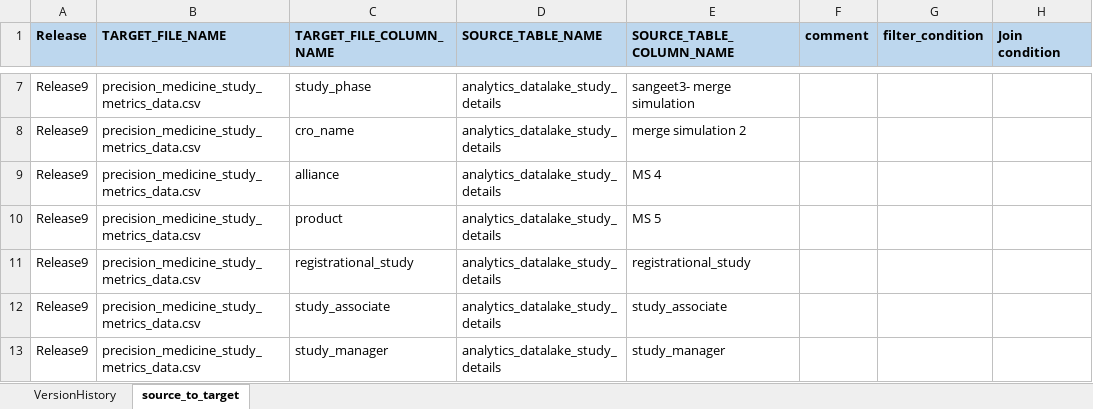
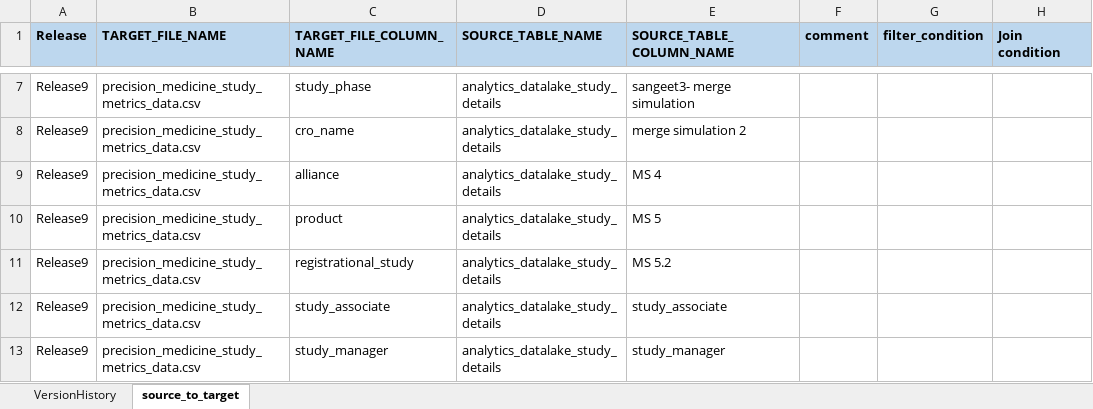
Before and after one commit to sangeetkhullar/excel_test, an Excel workbook: testGIT1.xlsx, sheet source_to_target, drawn as a sheet; only a part is shown, gaps mark what is left out; values as stored, in another font and other column widths than the file's, no borders; the diff names each change by its address in the sheet, - before the commit and + after, or states it on an @@ line.

Commit message:
MS 5.2

```diff
--- a/testGIT1.xlsx (sheet source_to_target)
+++ b/testGIT1.xlsx (sheet source_to_target)
-E11 (SOURCE_TABLE_COLUMN_NAME): registrational_study
+E11 (SOURCE_TABLE_COLUMN_NAME): MS 5.2
```
